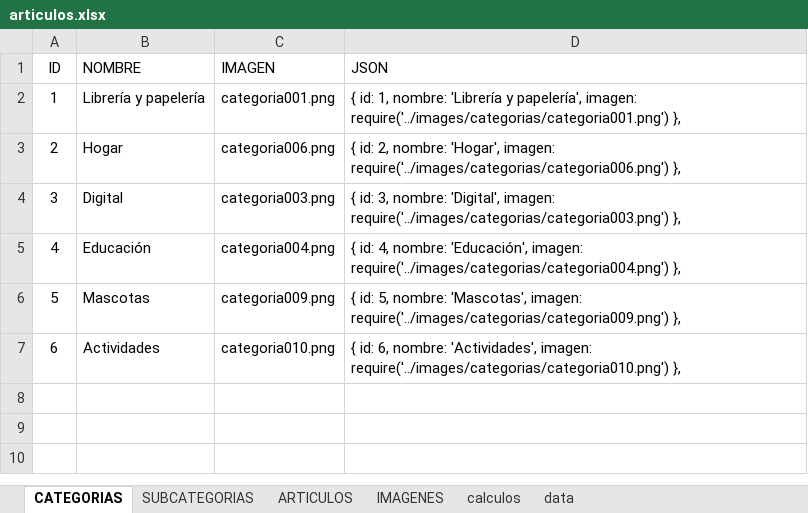
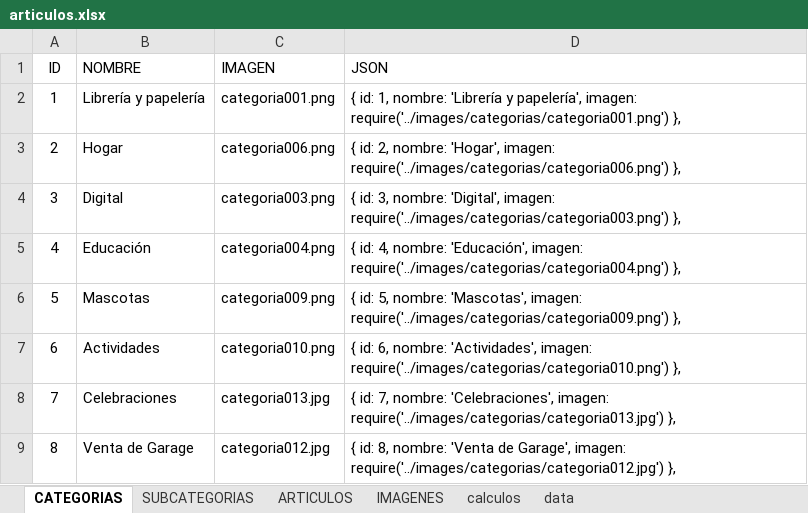
Before and after one commit to multicolorbazar/site, an Excel workbook: src/documents/articulos.xlsx, sheet CATEGORIAS, drawn as a sheet; values as stored, in another font and other column widths than the file's, no borders; the diff names each change by its address in the sheet, - before the commit and + after, or states it on an @@ line.

```diff
--- a/src/documents/articulos.xlsx (sheet CATEGORIAS)
+++ b/src/documents/articulos.xlsx (sheet CATEGORIAS)
+row 8: 7 | Celebraciones | categoria013.jpg | { id: 7, nombre: 'Celebraciones', imagen: require('../images/categorias/categoria013.jpg') },
+row 9: 8 | Venta de Garage | categoria012.jpg | { id: 8, nombre: 'Venta de Garage', imagen: require('../images/categorias/categoria012.jpg') },
```
Also changed, not shown: sheet ARTICULOS, sheet IMAGENES, sheet SUBCATEGORIAS, 24 other files.
